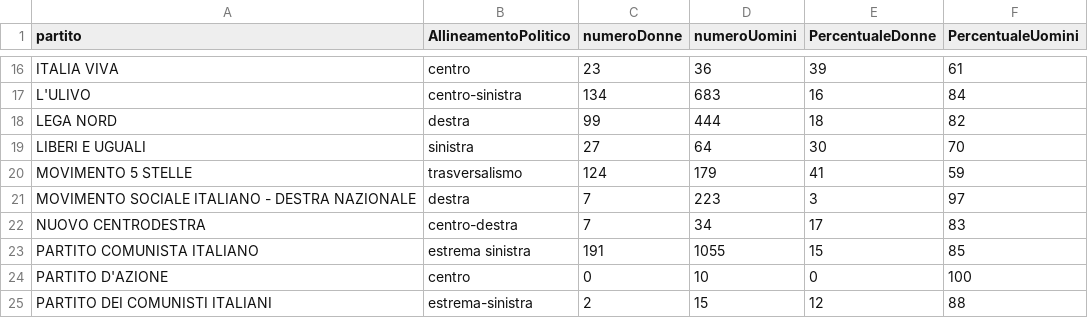
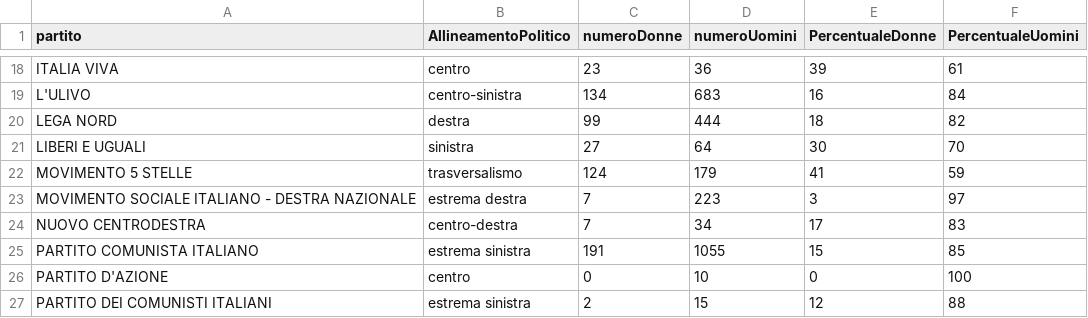
Before and after one commit to giorgimariachiara/COD, a CSV file: percParty.csv (was percentagePartiti.csv), drawn as a sheet; only a part is shown, gaps mark what is left out; the diff covers the shown part only.

Commit message:
party page

```diff
--- a/percentagePartiti.csv
+++ b/percParty.csv
@@ -20,3 +22,3 @@ LIBERI E UGUALI,sinistra,27,64,30,70
 MOVIMENTO 5 STELLE,trasversalismo,124,179,41,59
-MOVIMENTO SOCIALE ITALIANO - DESTRA NAZIONALE,destra,7,223,3,97
+MOVIMENTO SOCIALE ITALIANO - DESTRA NAZIONALE,estrema destra,7,223,3,97
 NUOVO CENTRODESTRA,centro-destra,7,34,17,83
@@ -24,2 +26,2 @@ PARTITO COMUNISTA ITALIANO,estrema sinistra,191,1055,15,85
 PARTITO D'AZIONE,centro,0,10,0,100
-PARTITO DEI COMUNISTI ITALIANI,estrema-sinistra,2,15,12,88
+PARTITO DEI COMUNISTI ITALIANI,estrema sinistra,2,15,12,88
```
Also changed, not shown: 3 added rows and 7 edited cells elsewhere in this file, 4 other files.
